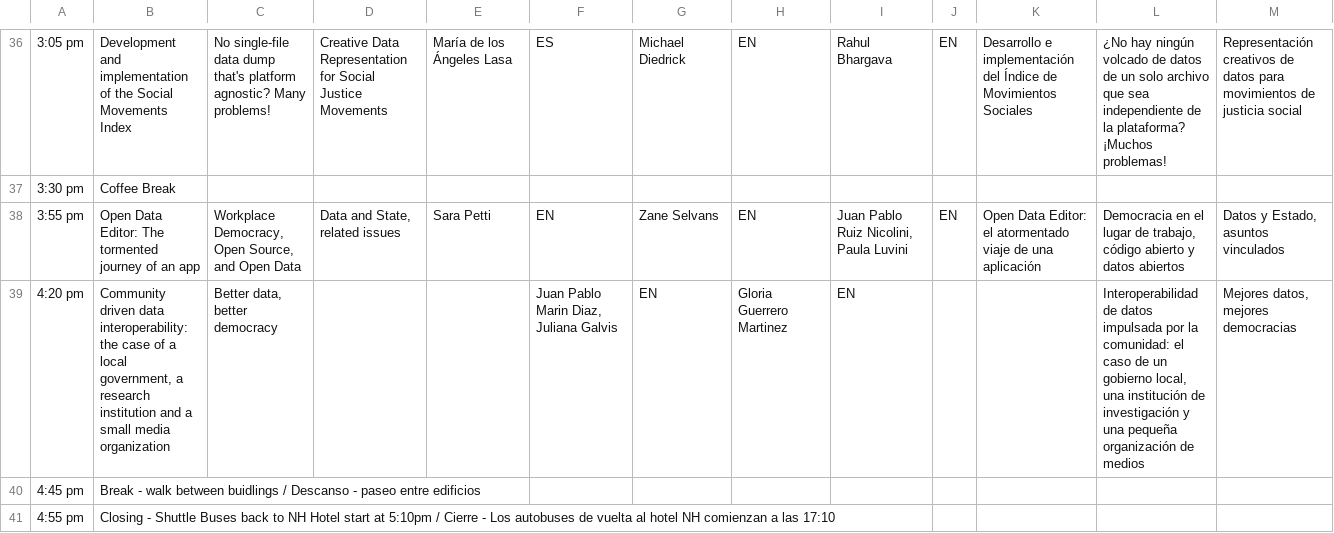
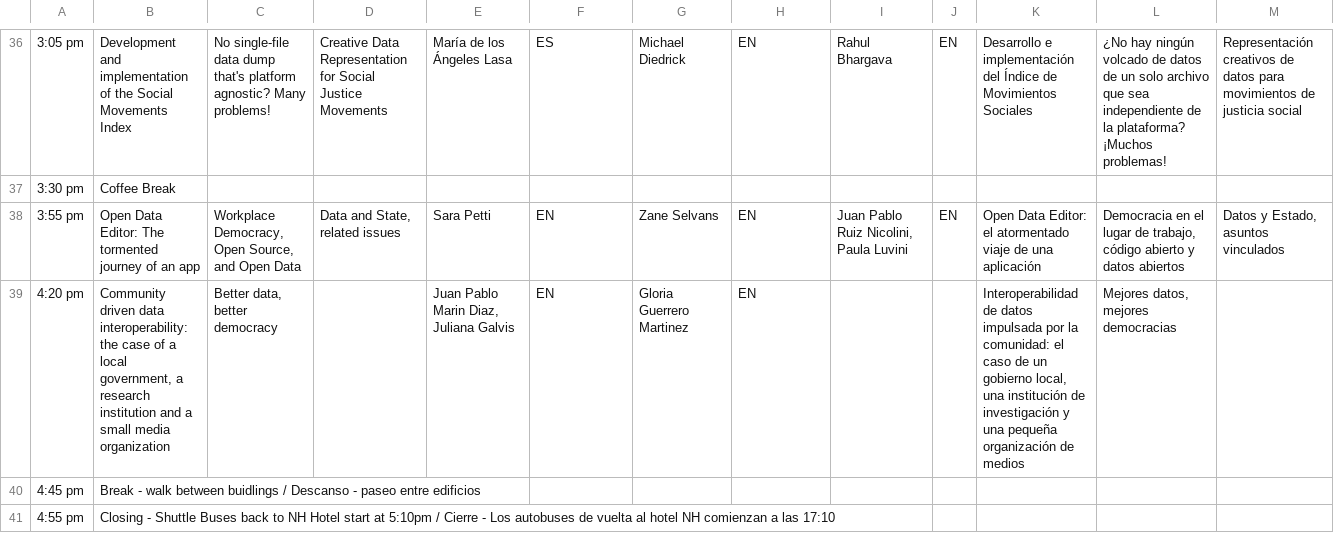
Before and after one commit to maxogden/csvconf.com, a CSV file: _data/2024_schedule.csv, drawn as a sheet; only a part is shown, gaps mark what is left out; the diff names each change by its address in the sheet, - before the commit and + after, or states it on an @@ line.

Commit message:
Update 2024_schedule.csv
Correcting typo

```diff
--- a/_data/2024_schedule.csv
+++ b/_data/2024_schedule.csv
-E39: (empty)
+E39: Juan Pablo Marin Diaz, Juliana Galvis
-F39: Juan Pablo Marin Diaz, Juliana Galvis
+F39: EN
-G39: EN
+G39: Gloria Guerrero Martinez
-H39: Gloria Guerrero Martinez
+H39: EN
-I39: EN
+I39: (empty)
-K39: (empty)
+K39: Interoperabilidad de datos impulsada por la comunidad: el caso de un gobierno local, una institución de investigación y una pequeña organización de medios
-L39: Interoperabilidad de datos impulsada por la comunidad: el caso de un gobierno local, una institución de investigación y una pequeña organización de medios
+L39: Mejores datos, mejores democracias
-M39: Mejores datos, mejores democracias
+M39: (empty)
```
